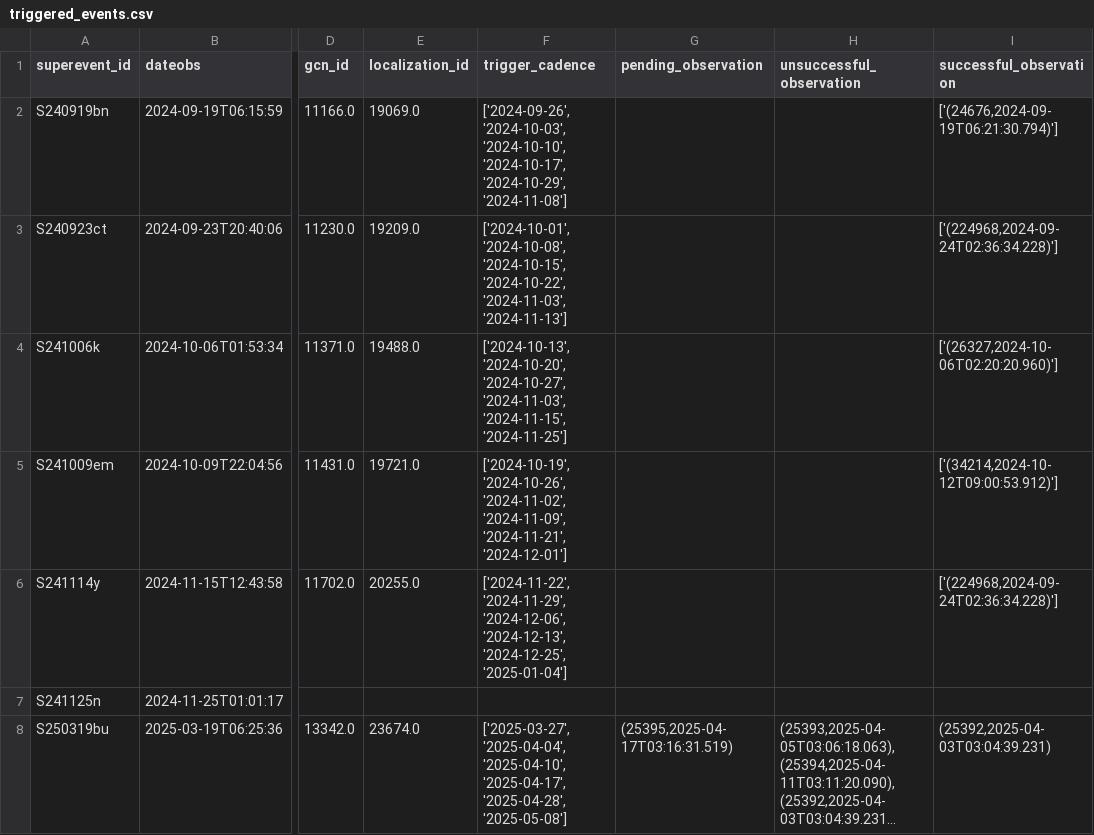
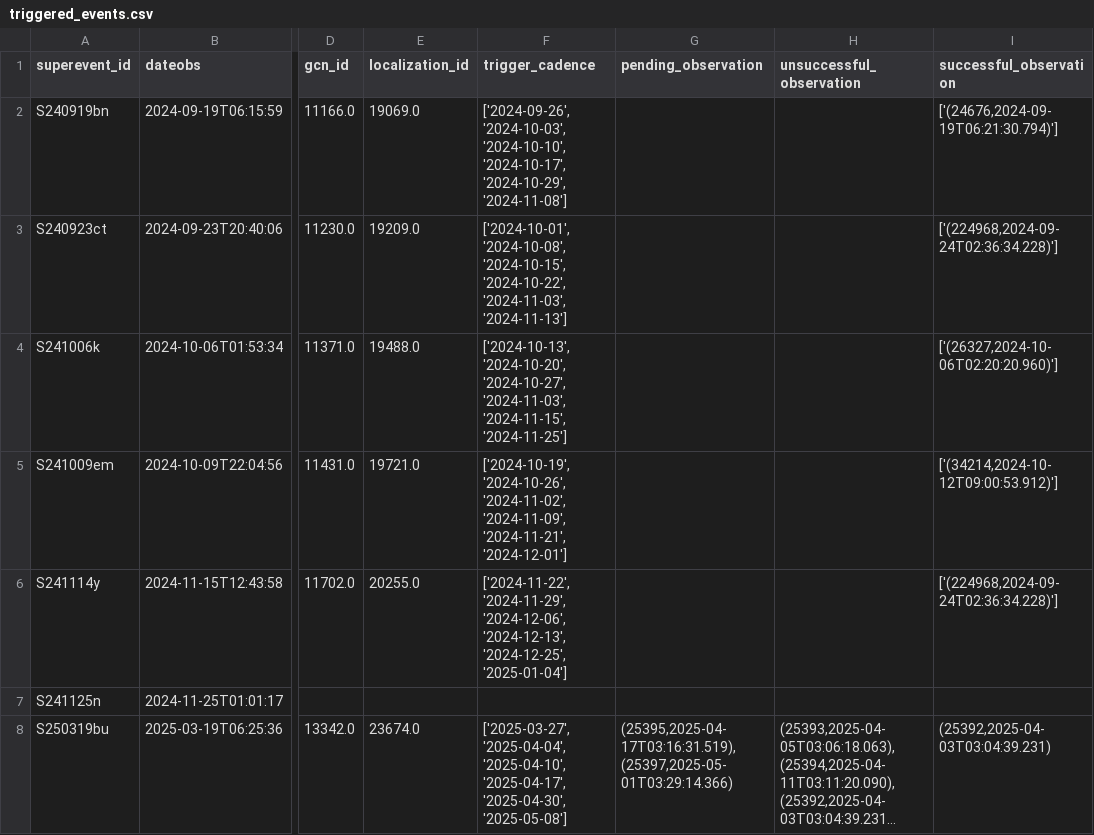
Before and after one commit to knolan10/BBHBot, a CSV file: data/trigger_data/triggered_events.csv (was TriggerBot/bot/data/triggered_events.csv), drawn as a sheet; only a part is shown, gaps mark what is left out; long unchanged cells end in …; the diff names each change by its address in the sheet, - before the commit and + after, or states it on an @@ line.

```diff
--- a/TriggerBot/bot/data/triggered_events.csv
+++ b/data/trigger_data/triggered_events.csv
-F8 (trigger_cadence): …'2025-04-10', '2025-04-17', '2025-04-28', '2025-05-08']
+F8 (trigger_cadence): …'2025-04-10', '2025-04-17', '2025-04-30', '2025-05-08']
-G8 (pending_observation): (25395,2025-04-17T03:16:31.519)
+G8 (pending_observation): (25395,2025-04-17T03:16:31.519),(25397,2025-05-01T03:29:14.366)
```
Also changed, not shown: 47 other files.
